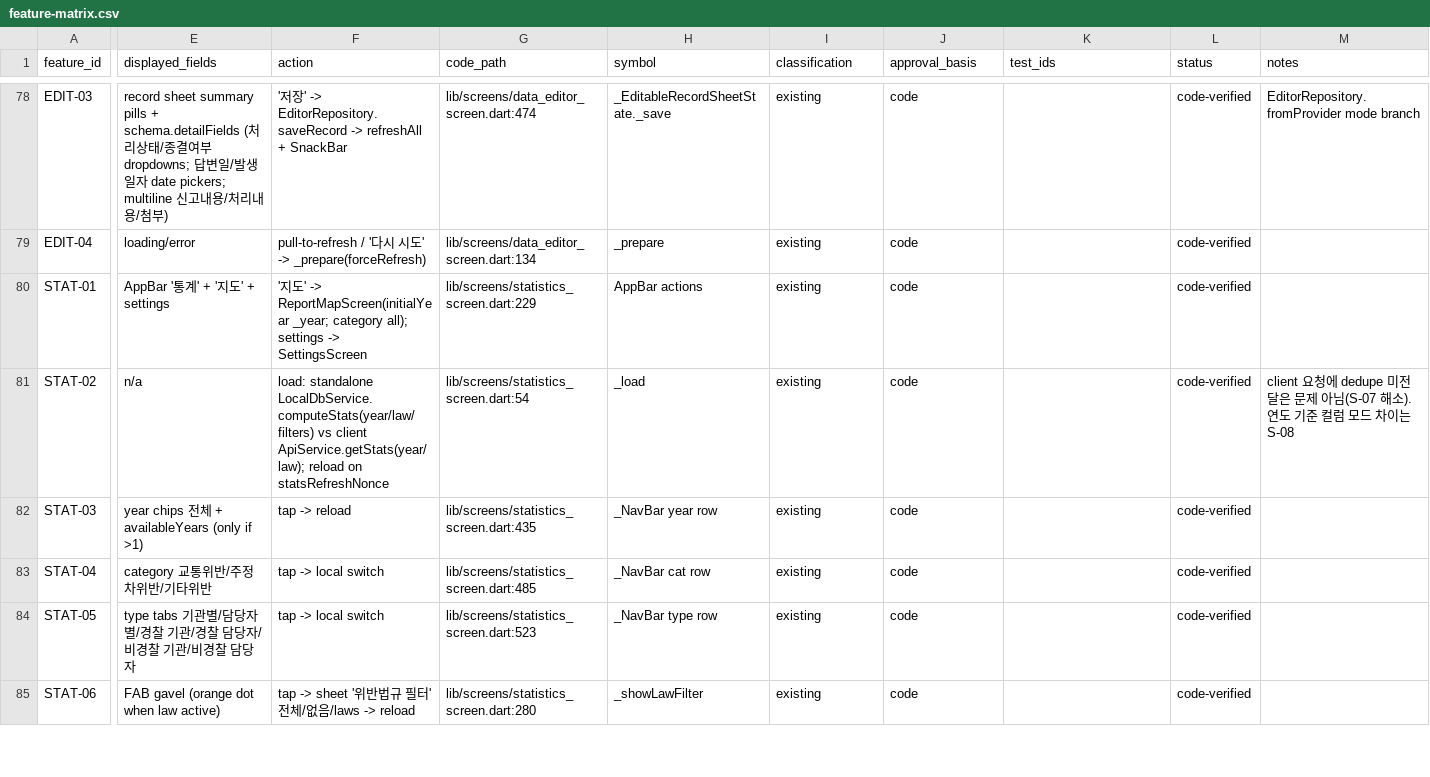
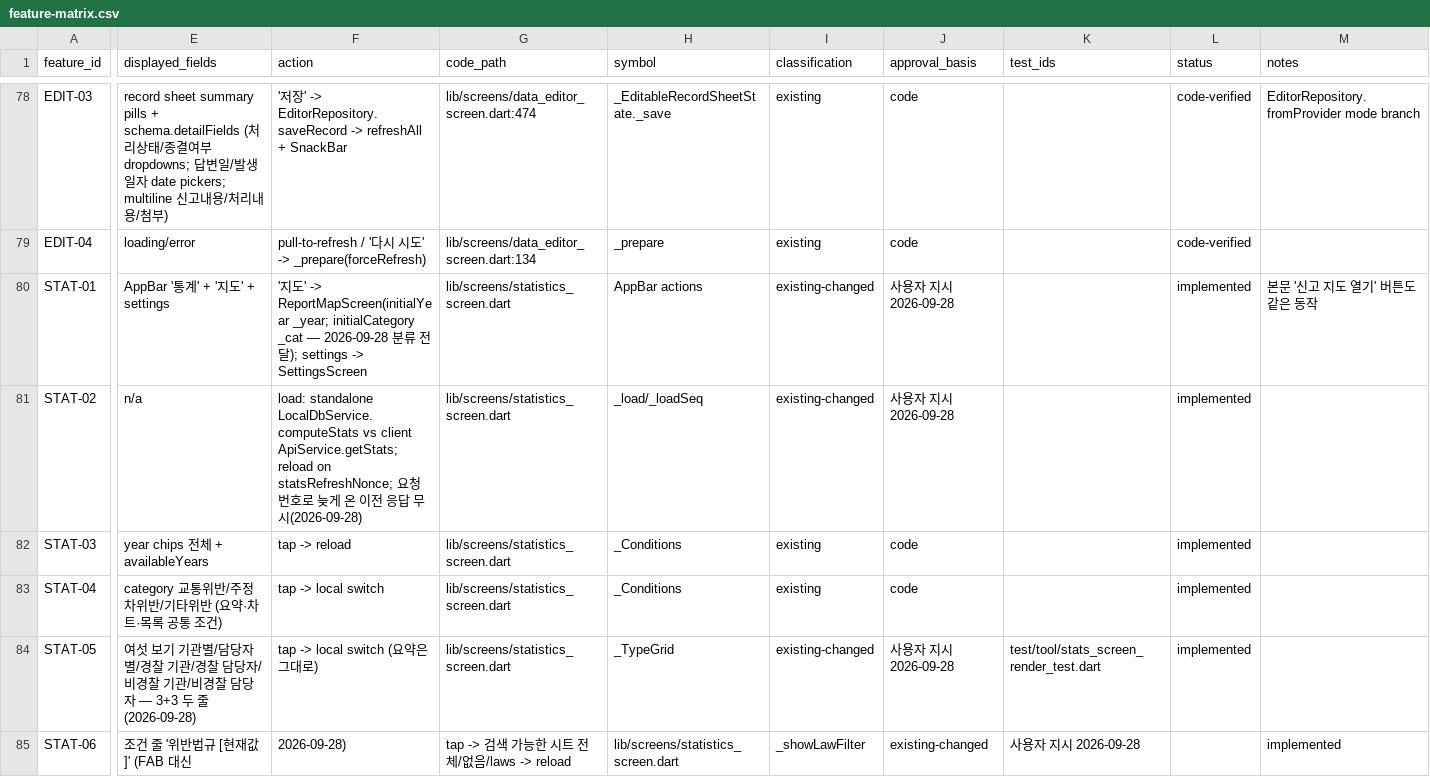
Before and after one commit to Fentanest/safetyreport-mobile, a CSV file: docs/design/feature-matrix.csv, drawn as a sheet; only a part is shown, gaps mark what is left out; the diff covers the shown part only; the diff names each change by its address in the sheet, - before the commit and + after, or states it on an @@ line.

```diff
--- a/docs/design/feature-matrix.csv
+++ b/docs/design/feature-matrix.csv
-F80 (action): …ReportMapScreen(initialYear _year; category all); settings ->…
+F80 (action): …ReportMapScreen(initialYear _year; initialCategory _cat — 2026-09-28 분류 전달); settings ->…
-G80 (code_path): lib/screens/statistics_screen.dart:229
+G80 (code_path): lib/screens/statistics_screen.dart
-I80:I81 (classification): existing
+I80:I81 (classification): existing-changed
-J80:J81 (approval_basis): code
+J80:J81 (approval_basis): 사용자 지시 2026-09-28
-L80:L84 (status): code-verified
+L80:L84 (status): implemented
-M80 (notes): (empty)
+M80 (notes): 본문 '신고 지도 열기' 버튼도 같은 동작
-F81 (action): load: standalone LocalDbService.computeStats(year/law/filters) vs client ApiService.getStats(year/law); reload on statsRefreshNonce
+F81 (action): load: standalone LocalDbService.computeStats vs client ApiService.getStats; reload on statsRefreshNonce; 요청 번호로 늦게 온 이전 응답 무시(2026-09-28)
-G81 (code_path): lib/screens/statistics_screen.dart:54
+G81 (code_path): lib/screens/statistics_screen.dart
-H81 (symbol): _load
+H81 (symbol): _load/_loadSeq
-M81 (notes): client 요청에 dedupe 미전달은 문제 아님(S-07 해소). 연도 기준 컬럼 모드 차이는 S-08
+M81 (notes): (empty)
-E82 (displayed_fields): year chips 전체 + availableYears (only if >1)
+E82 (displayed_fields): year chips 전체 + availableYears
-G82 (code_path): lib/screens/statistics_screen.dart:435
+G82 (code_path): lib/screens/statistics_screen.dart
-H82 (symbol): _NavBar year row
+H82 (symbol): _Conditions
-E83 (displayed_fields): category 교통위반/주정차위반/기타위반
+E83 (displayed_fields): category 교통위반/주정차위반/기타위반 (요약·차트·목록 공통 조건)
-G83 (code_path): lib/screens/statistics_screen.dart:485
+G83 (code_path): lib/screens/statistics_screen.dart
-H83 (symbol): _NavBar cat row
+H83 (symbol): _Conditions
-E84 (displayed_fields): type tabs 기관별/담당자별/경찰 기관/경찰 담당자/비경찰 기관/비경찰 담당자
+E84 (displayed_fields): 여섯 보기 기관별/담당자별/경찰 기관/경찰 담당자/비경찰 기관/비경찰 담당자 — 3+3 두 줄(2026-09-28)
-F84 (action): tap -> local switch
+F84 (action): tap -> local switch (요약은 그대로)
-G84 (code_path): lib/screens/statistics_screen.dart:523
+G84 (code_path): lib/screens/statistics_screen.dart
-H84 (symbol): _NavBar type row
+H84 (symbol): _TypeGrid
-I84 (classification): existing
+I84 (classification): existing-changed
-J84 (approval_basis): code
+J84 (approval_basis): 사용자 지시 2026-09-28
-K84 (test_ids): (empty)
+K84 (test_ids): test/tool/stats_screen_render_test.dart
-E85 (displayed_fields): FAB gavel (orange dot when law active)
+E85 (displayed_fields): 조건 줄 '위반법규 [현재값]' (FAB 대신
-F85 (action): tap -> sheet '위반법규 필터' 전체/없음/laws -> reload
+F85 (action): 2026-09-28)
-G85 (code_path): lib/screens/statistics_screen.dart:280
+G85 (code_path): tap -> 검색 가능한 시트 전체/없음/laws -> reload
-H85 (symbol): _showLawFilter
+H85 (symbol): lib/screens/statistics_screen.dart
-I85 (classification): existing
+I85 (classification): _showLawFilter
-J85 (approval_basis): code
+J85 (approval_basis): existing-changed
-K85 (test_ids): (empty)
+K85 (test_ids): 사용자 지시 2026-09-28
-L85 (status): code-verified
+L85 (status): (empty)
-M85 (notes): (empty)
+M85 (notes): implemented
```
Also changed, not shown: 3 added rows and 89 edited cells elsewhere in this file, 14 other files.
